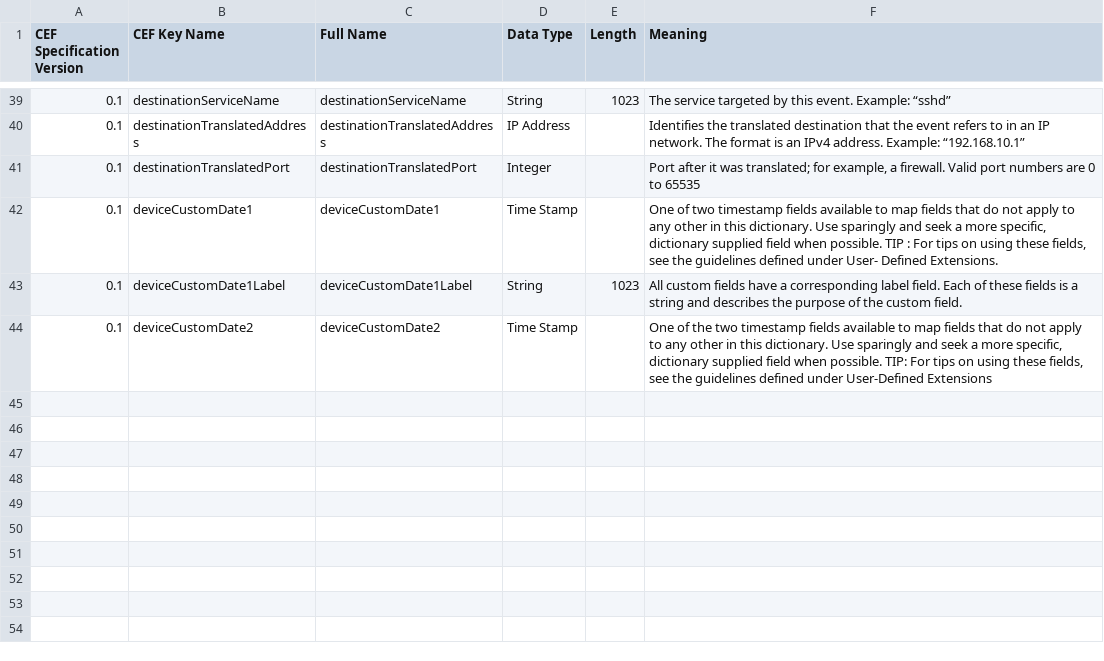
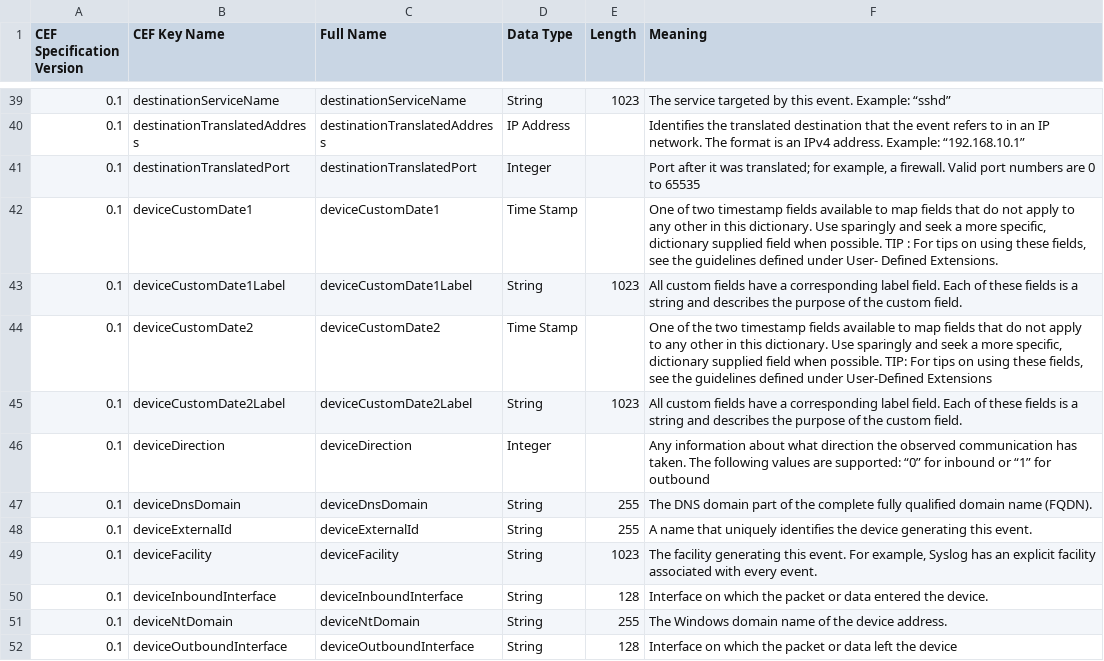
Before and after one commit to m8-go/cef, a CSV file: internal/gen/extension_fields.csv, drawn as a sheet; only a part is shown, gaps mark what is left out.

Commit message:
feat: add more extension fields
Signed-off-by: Sasha Melentyev <sasha@m8.ru>

```diff
--- a/internal/gen/extension_fields.csv
+++ b/internal/gen/extension_fields.csv
@@ -44 +44,9 @@ CEF Specification Version,CEF Key Name,Full Name,Data Type,Length,Meaning
 0.1,deviceCustomDate2,deviceCustomDate2,Time Stamp,,"One of the two timestamp fields available to map fields that do not apply to any other in this dictionary. Use sparingly and seek a more specific, dictionary supplied field when possible. TIP: For tips on using these fields, see the guidelines defined under User-Defined Extensions"
+0.1,deviceCustomDate2Label,deviceCustomDate2Label,String,1023,"All custom fields have a corresponding label field. Each of these fields is a string and describes the purpose of the custom field."
+0.1,deviceDirection,deviceDirection,Integer,,"Any information about what direction the observed communication has taken. The following values are supported: “0” for inbound or “1” for outbound"
+0.1,deviceDnsDomain,deviceDnsDomain,String,255,"The DNS domain part of the complete fully qualified domain name (FQDN)."
+0.1,deviceExternalId,deviceExternalId,String,255,"A name that uniquely identifies the device generating this event."
+0.1,deviceFacility,deviceFacility,String,1023,"The facility generating this event. For example, Syslog has an explicit facility associated with every event."
+0.1,deviceInboundInterface,deviceInboundInterface,String,128,"Interface on which the packet or data entered the device."
+0.1,deviceNtDomain,deviceNtDomain,String,255,"The Windows domain name of the device address."
+0.1,deviceOutboundInterface,deviceOutboundInterface,String,128,"Interface on which the packet or data left the device"
```
Also changed, not shown: 2 other files.
